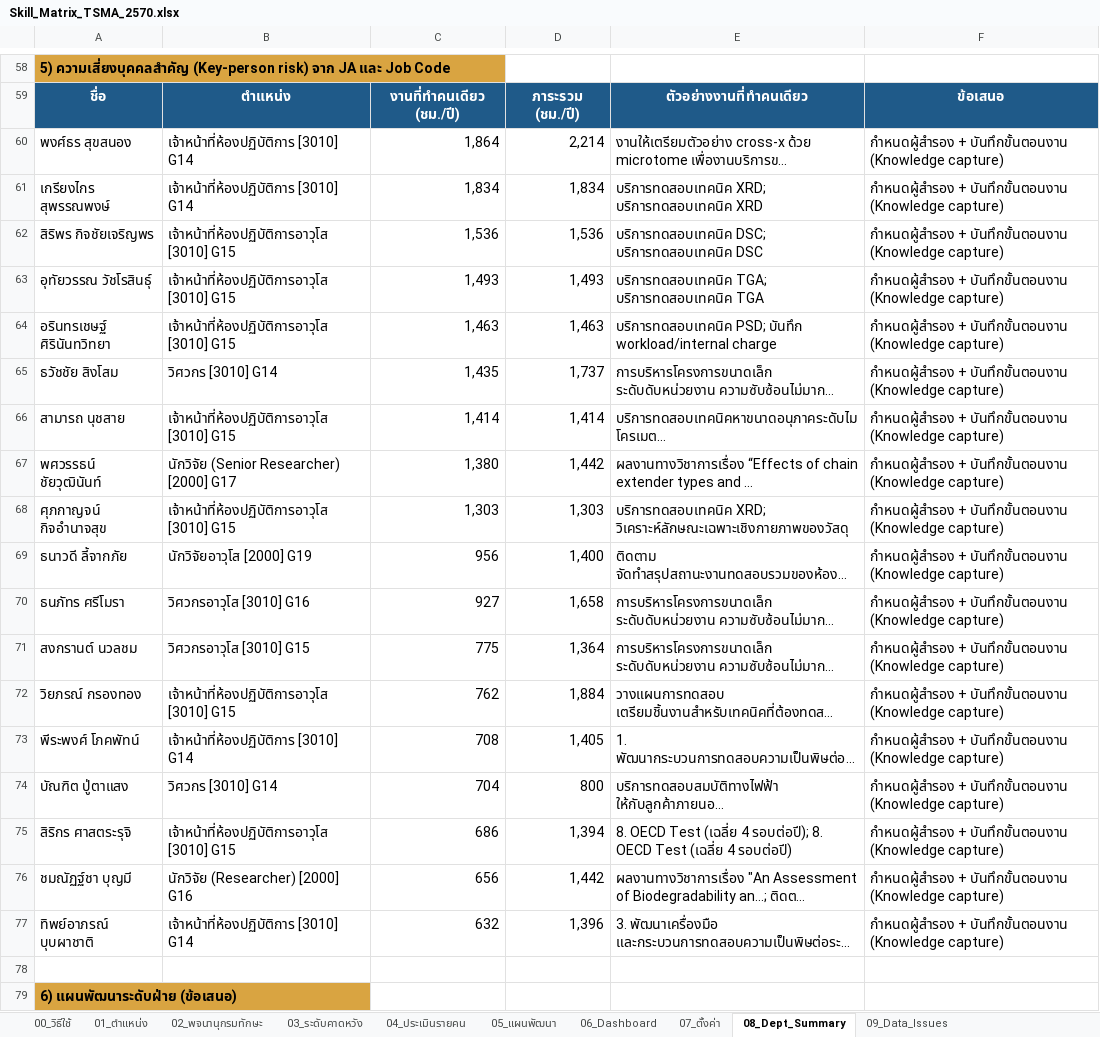
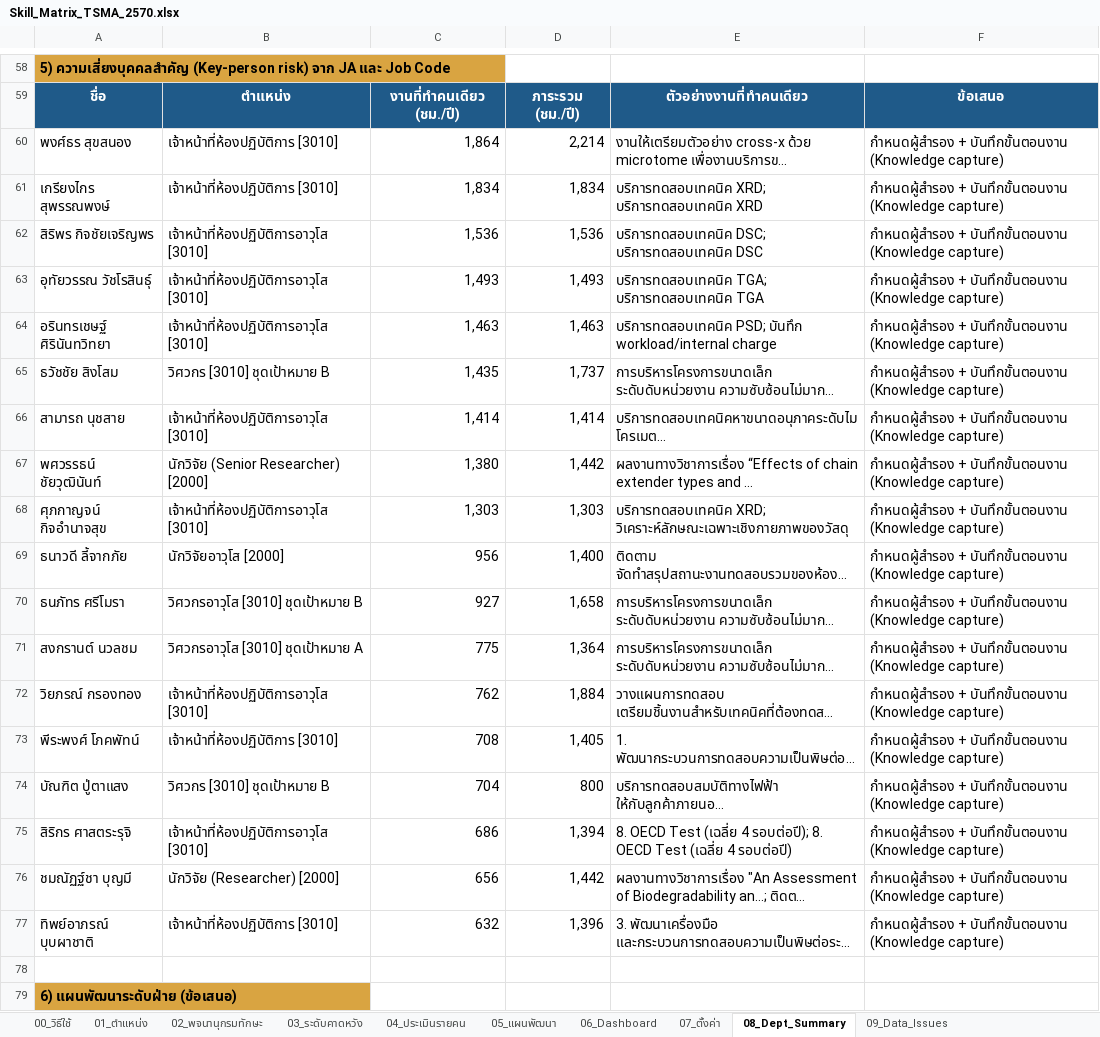
Before and after one commit to surasitman/MTECOrg, an Excel workbook: excel/Skill_Matrix_TSMA_2570.xlsx, sheet 08_Dept_Summary, drawn as a sheet; only a part is shown, gaps mark what is left out; long unchanged cells end in …; values as stored, in another font and other column widths than the file's, no borders; the diff names each change by its address in the sheet, - before the commit and + after, or states it on an @@ line.

```diff
--- a/excel/Skill_Matrix_TSMA_2570.xlsx (sheet 08_Dept_Summary)
+++ b/excel/Skill_Matrix_TSMA_2570.xlsx (sheet 08_Dept_Summary)
-B60:B61: เจ้าหน้าที่ห้องปฏิบัติการ [3010] G14
+B60:B61: เจ้าหน้าที่ห้องปฏิบัติการ [3010]
-B62:B64: เจ้าหน้าที่ห้องปฏิบัติการอาวุโส [3010] G15
+B62:B64: เจ้าหน้าที่ห้องปฏิบัติการอาวุโส [3010]
-B65: วิศวกร [3010] G14
+B65: วิศวกร [3010] ชุดเป้าหมาย B
-B66: เจ้าหน้าที่ห้องปฏิบัติการอาวุโส [3010] G15
+B66: เจ้าหน้าที่ห้องปฏิบัติการอาวุโส [3010]
-B67: นักวิจัย (Senior Researcher) [2000] G17
+B67: นักวิจัย (Senior Researcher) [2000]
-B68: เจ้าหน้าที่ห้องปฏิบัติการอาวุโส [3010] G15
+B68: เจ้าหน้าที่ห้องปฏิบัติการอาวุโส [3010]
-B69: นักวิจัยอาวุโส [2000] G19
+B69: นักวิจัยอาวุโส [2000]
-B70: วิศวกรอาวุโส [3010] G16
+B70: วิศวกรอาวุโส [3010] ชุดเป้าหมาย B
-B71: วิศวกรอาวุโส [3010] G15
+B71: วิศวกรอาวุโส [3010] ชุดเป้าหมาย A
-B72: เจ้าหน้าที่ห้องปฏิบัติการอาวุโส [3010] G15
+B72: เจ้าหน้าที่ห้องปฏิบัติการอาวุโส [3010]
-B73: เจ้าหน้าที่ห้องปฏิบัติการ [3010] G14
+B73: เจ้าหน้าที่ห้องปฏิบัติการ [3010]
-B74: วิศวกร [3010] G14
+B74: วิศวกร [3010] ชุดเป้าหมาย B
-B75: เจ้าหน้าที่ห้องปฏิบัติการอาวุโส [3010] G15
+B75: เจ้าหน้าที่ห้องปฏิบัติการอาวุโส [3010]
-B76: นักวิจัย (Researcher) [2000] G16
+B76: นักวิจัย (Researcher) [2000]
-B77: เจ้าหน้าที่ห้องปฏิบัติการ [3010] G14
+B77: เจ้าหน้าที่ห้องปฏิบัติการ [3010]
```
Also changed, not shown: sheet 04_ประเมินรายคน, sheet 01_ตำแหน่ง, sheet 07_ตั้งค่า, sheet 03_ระดับคาดหวัง, sheet 05_แผนพัฒนา, sheet 00_วิธีใช้, 1 more sheet, excel/Skill_Matrix_BDD_2570.xlsx, excel/Skill_Matrix_GMD_2570.xlsx, 5 other files.
